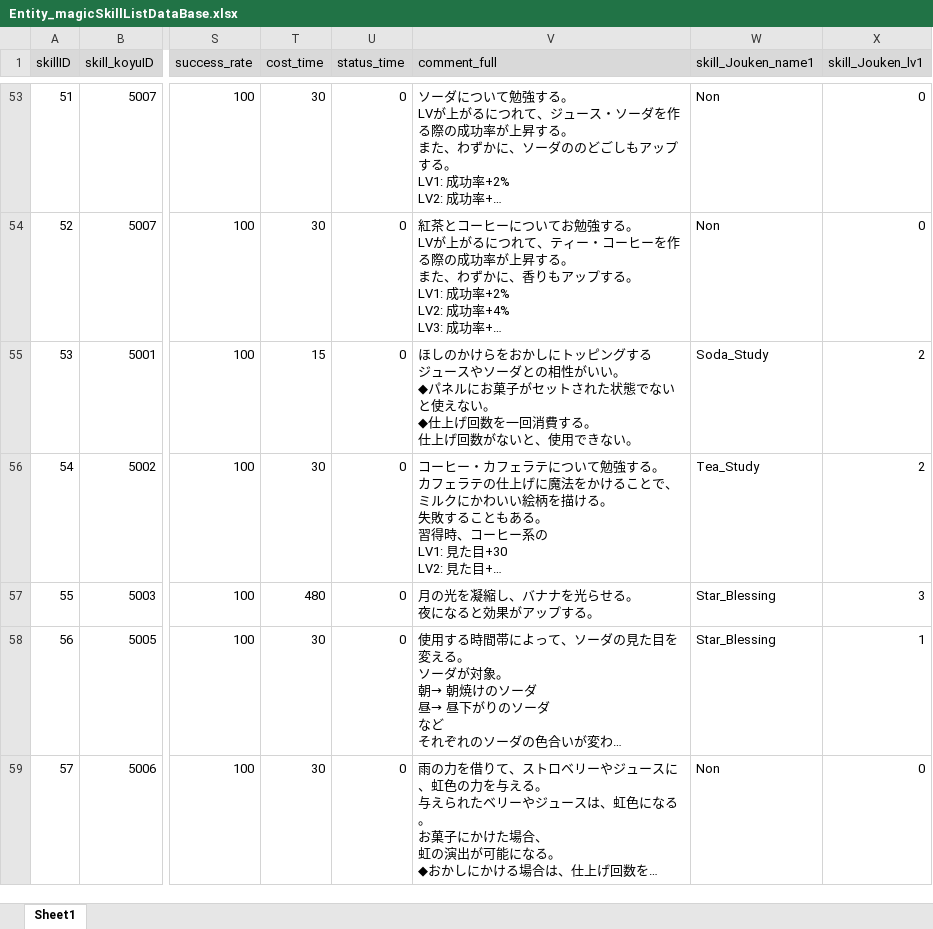
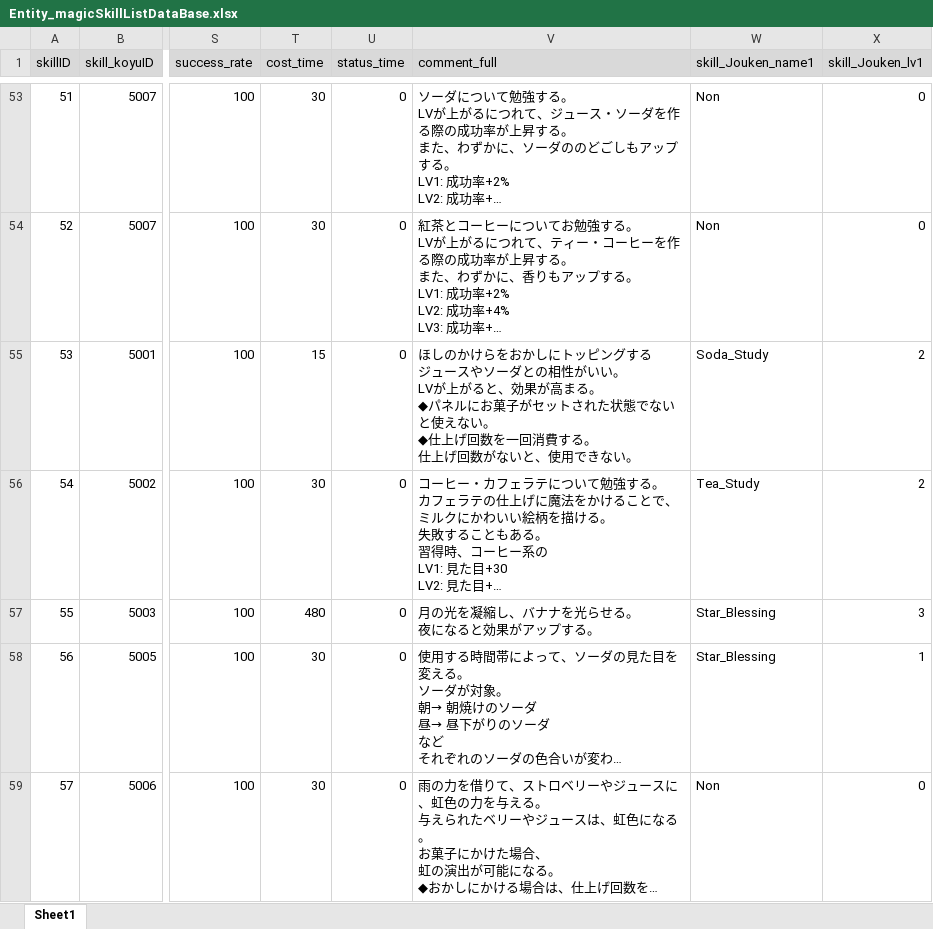
Before and after one commit to matoarita/Okashi_Atlier2, an Excel workbook: Assets/Resources/Excel/Entity_magicSkillListDataBase.xlsx, sheet Sheet1, drawn as a sheet; only a part is shown, gaps mark what is left out; long unchanged cells end in …; values as stored, in another font and other column widths than the file's, no borders; ↵ is a line break in a cell; the diff covers the shown part only; the diff names each change by its address in the sheet, - before the commit and + after, or states it on an @@ line.

```diff
--- a/Assets/Resources/Excel/Entity_magicSkillListDataBase.xlsx (sheet Sheet1)
+++ b/Assets/Resources/Excel/Entity_magicSkillListDataBase.xlsx (sheet Sheet1)
-V55 (comment_full): …いい。 ↵ ◆パネル…
+V55 (comment_full): …いい。 ↵ LVが上がると、効果が高まる。 ↵ ◆パネル…
```
Also changed, not shown: 13 edited cells elsewhere in this sheet, Assets/Resources/Excel/Entity_ContestStartListDataBase.xlsx, Assets/Resources/Excel/Entity_ItemDataBase.xlsx, 46 other files.
